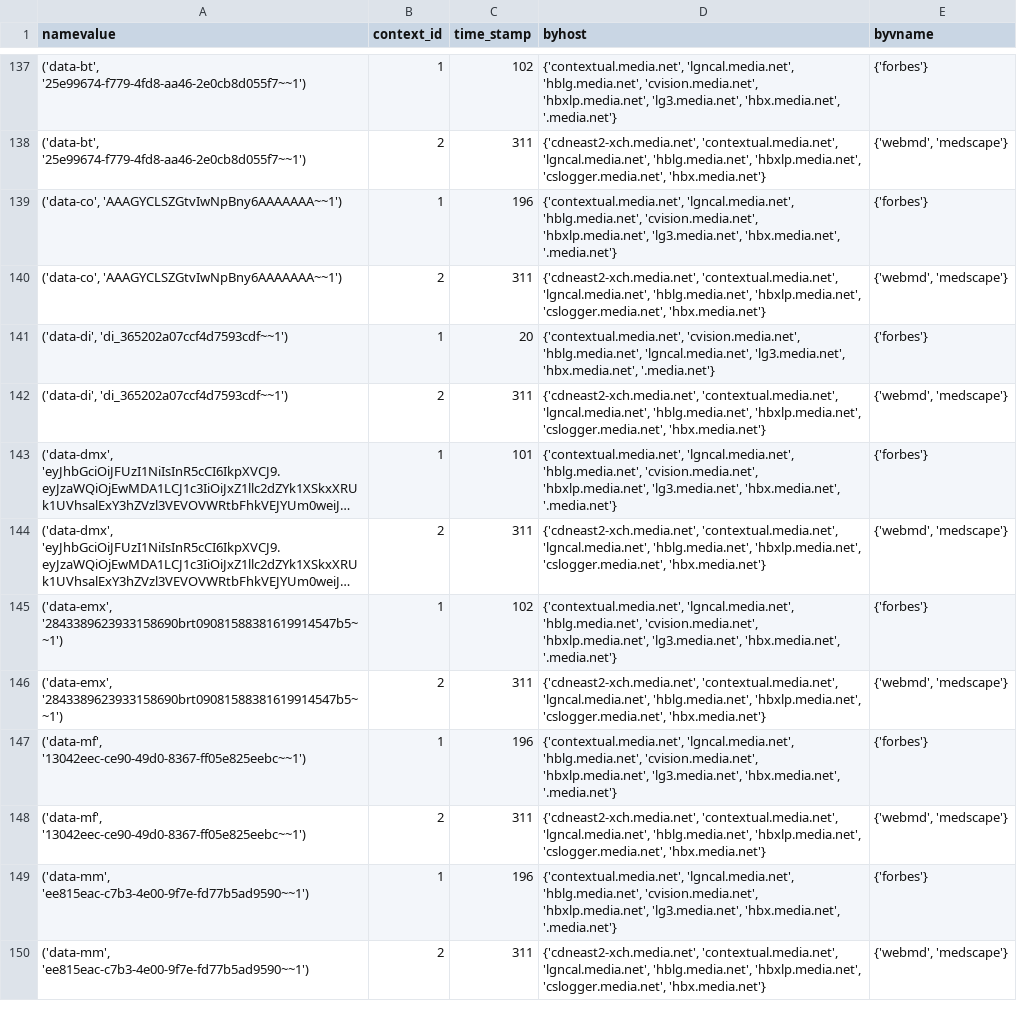
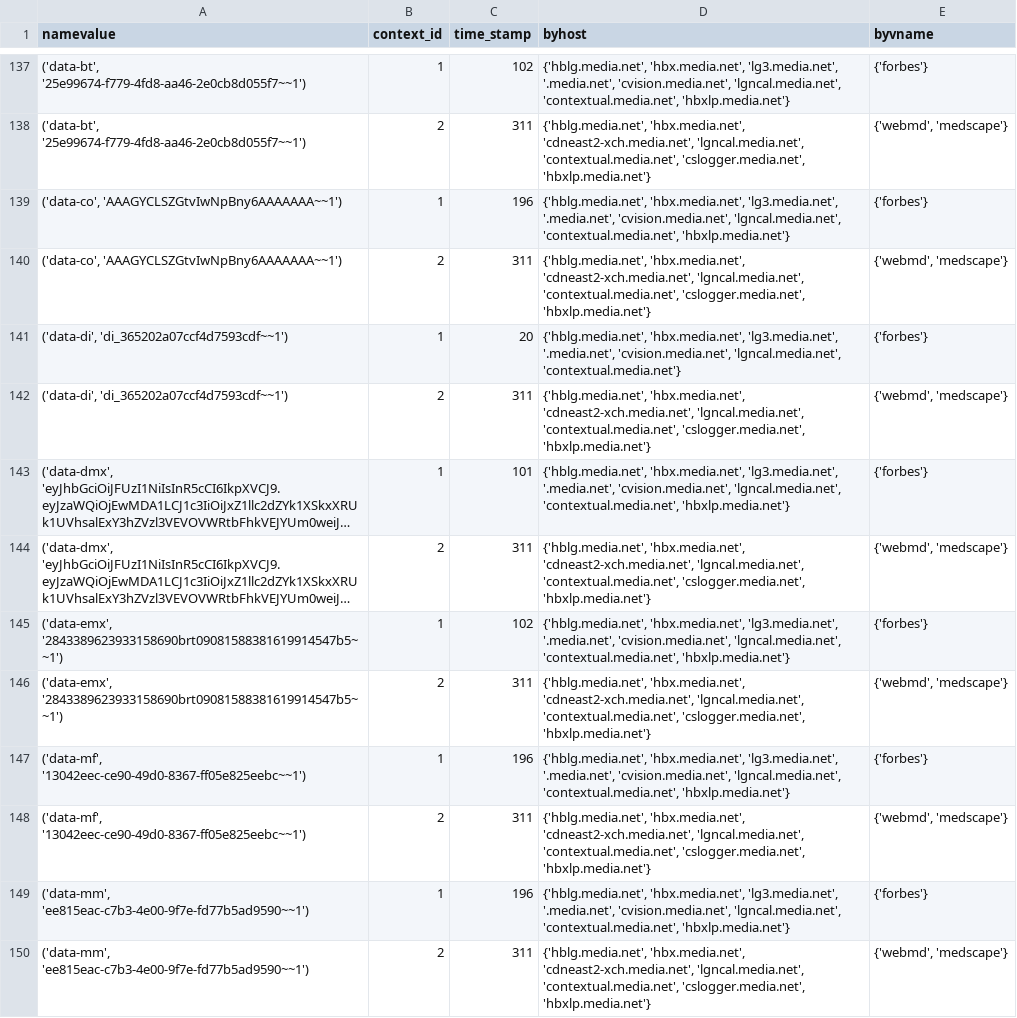
Before and after one commit to wenyi616/Cornell-Tech-Spec-Privacy-Spring2020, a CSV file: visualization/sankey-helper-5.csv, drawn as a sheet; only a part is shown, gaps mark what is left out; long unchanged cells end in …; the diff covers the shown part only; the diff names each change by its address in the sheet, - before the commit and + after, or states it on an @@ line.

```diff
--- a/visualization/sankey-helper-5.csv
+++ b/visualization/sankey-helper-5.csv
-D137 (byhost): {'contextual.media.net', 'lgncal.media.net', 'hblg.media.net', 'cvision.media.net', 'hbxlp.media.net', 'lg3.media.net', 'hbx.media.net', '.media.net'}
+D137 (byhost): {'hblg.media.net', 'hbx.media.net', 'lg3.media.net', '.media.net', 'cvision.media.net', 'lgncal.media.net', 'contextual.media.net', 'hbxlp.media.net'}
-D138 (byhost): {'cdneast2-xch.media.net', 'contextual.media.net', 'lgncal.media.net', 'hblg.media.net', 'hbxlp.media.net', 'cslogger.media.net', 'hbx.media.net'}
+D138 (byhost): {'hblg.media.net', 'hbx.media.net', 'cdneast2-xch.media.net', 'lgncal.media.net', 'contextual.media.net', 'cslogger.media.net', 'hbxlp.media.net'}
-D139 (byhost): {'contextual.media.net', 'lgncal.media.net', 'hblg.media.net', 'cvision.media.net', 'hbxlp.media.net', 'lg3.media.net', 'hbx.media.net', '.media.net'}
+D139 (byhost): {'hblg.media.net', 'hbx.media.net', 'lg3.media.net', '.media.net', 'cvision.media.net', 'lgncal.media.net', 'contextual.media.net', 'hbxlp.media.net'}
-D140 (byhost): {'cdneast2-xch.media.net', 'contextual.media.net', 'lgncal.media.net', 'hblg.media.net', 'hbxlp.media.net', 'cslogger.media.net', 'hbx.media.net'}
+D140 (byhost): {'hblg.media.net', 'hbx.media.net', 'cdneast2-xch.media.net', 'lgncal.media.net', 'contextual.media.net', 'cslogger.media.net', 'hbxlp.media.net'}
-D141 (byhost): {'contextual.media.net', 'cvision.media.net', 'hblg.media.net', 'lgncal.media.net', 'lg3.media.net', 'hbx.media.net', '.media.net'}
+D141 (byhost): {'hblg.media.net', 'hbx.media.net', 'lg3.media.net', '.media.net', 'cvision.media.net', 'lgncal.media.net', 'contextual.media.net'}
-D142 (byhost): {'cdneast2-xch.media.net', 'contextual.media.net', 'lgncal.media.net', 'hblg.media.net', 'hbxlp.media.net', 'cslogger.media.net', 'hbx.media.net'}
+D142 (byhost): {'hblg.media.net', 'hbx.media.net', 'cdneast2-xch.media.net', 'lgncal.media.net', 'contextual.media.net', 'cslogger.media.net', 'hbxlp.media.net'}
-D143 (byhost): {'contextual.media.net', 'lgncal.media.net', 'hblg.media.net', 'cvision.media.net', 'hbxlp.media.net', 'lg3.media.net', 'hbx.media.net', '.media.net'}
+D143 (byhost): {'hblg.media.net', 'hbx.media.net', 'lg3.media.net', '.media.net', 'cvision.media.net', 'lgncal.media.net', 'contextual.media.net', 'hbxlp.media.net'}
-D144 (byhost): {'cdneast2-xch.media.net', 'contextual.media.net', 'lgncal.media.net', 'hblg.media.net', 'hbxlp.media.net', 'cslogger.media.net', 'hbx.media.net'}
+D144 (byhost): {'hblg.media.net', 'hbx.media.net', 'cdneast2-xch.media.net', 'lgncal.media.net', 'contextual.media.net', 'cslogger.media.net', 'hbxlp.media.net'}
-D145 (byhost): {'contextual.media.net', 'lgncal.media.net', 'hblg.media.net', 'cvision.media.net', 'hbxlp.media.net', 'lg3.media.net', 'hbx.media.net', '.media.net'}
+D145 (byhost): {'hblg.media.net', 'hbx.media.net', 'lg3.media.net', '.media.net', 'cvision.media.net', 'lgncal.media.net', 'contextual.media.net', 'hbxlp.media.net'}
-D146 (byhost): {'cdneast2-xch.media.net', 'contextual.media.net', 'lgncal.media.net', 'hblg.media.net', 'hbxlp.media.net', 'cslogger.media.net', 'hbx.media.net'}
+D146 (byhost): {'hblg.media.net', 'hbx.media.net', 'cdneast2-xch.media.net', 'lgncal.media.net', 'contextual.media.net', 'cslogger.media.net', 'hbxlp.media.net'}
-D147 (byhost): {'contextual.media.net', 'lgncal.media.net', 'hblg.media.net', 'cvision.media.net', 'hbxlp.media.net', 'lg3.media.net', 'hbx.media.net', '.media.net'}
+D147 (byhost): {'hblg.media.net', 'hbx.media.net', 'lg3.media.net', '.media.net', 'cvision.media.net', 'lgncal.media.net', 'contextual.media.net', 'hbxlp.media.net'}
-D148 (byhost): {'cdneast2-xch.media.net', 'contextual.media.net', 'lgncal.media.net', 'hblg.media.net', 'hbxlp.media.net', 'cslogger.media.net', 'hbx.media.net'}
+D148 (byhost): {'hblg.media.net', 'hbx.media.net', 'cdneast2-xch.media.net', 'lgncal.media.net', 'contextual.media.net', 'cslogger.media.net', 'hbxlp.media.net'}
-D149 (byhost): {'contextual.media.net', 'lgncal.media.net', 'hblg.media.net', 'cvision.media.net', 'hbxlp.media.net', 'lg3.media.net', 'hbx.media.net', '.media.net'}
+D149 (byhost): {'hblg.media.net', 'hbx.media.net', 'lg3.media.net', '.media.net', 'cvision.media.net', 'lgncal.media.net', 'contextual.media.net', 'hbxlp.media.net'}
-D150 (byhost): {'cdneast2-xch.media.net', 'contextual.media.net', 'lgncal.media.net', 'hblg.media.net', 'hbxlp.media.net', 'cslogger.media.net', 'hbx.media.net'}
+D150 (byhost): {'hblg.media.net', 'hbx.media.net', 'cdneast2-xch.media.net', 'lgncal.media.net', 'contextual.media.net', 'cslogger.media.net', 'hbxlp.media.net'}
```
Also changed, not shown: 160 edited cells elsewhere in this file, visualization/sankey-helper-1.csv, visualization/sankey-helper-3.csv, 9 other files.
